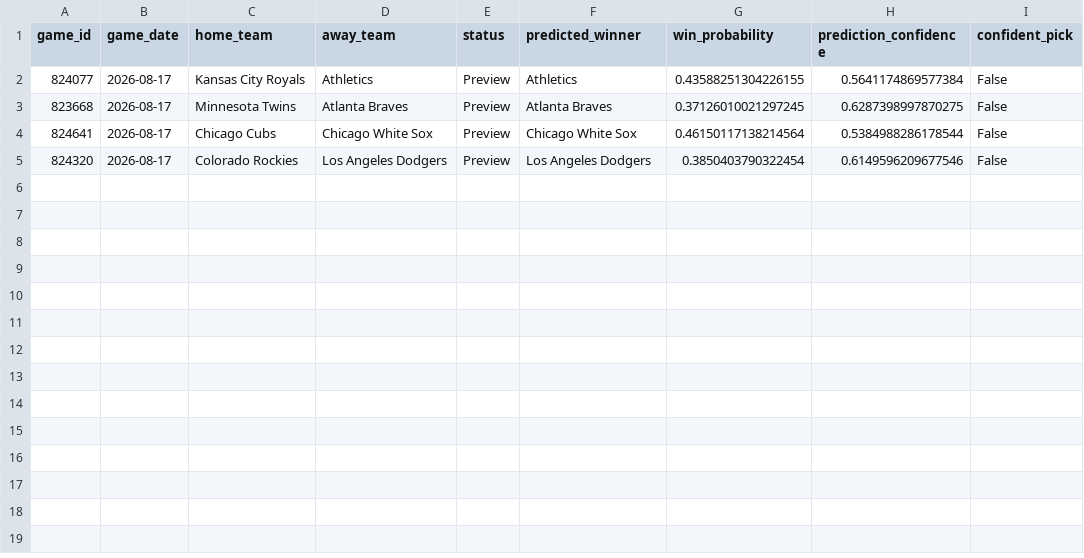
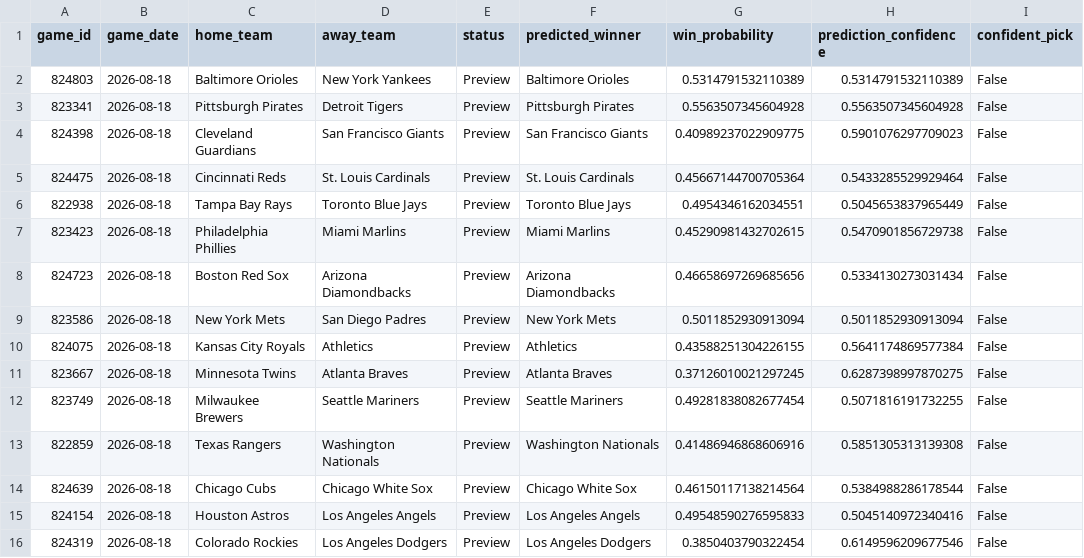
Before and after one commit to ByteLogic214/MLB-2026-Predictions, a CSV file: data/processed/predictions_final.csv, drawn as a sheet.

Commit message:
Predictions update [skip ci]

```diff
--- a/data/processed/predictions_final.csv
+++ b/data/processed/predictions_final.csv
@@ -1,5 +1,16 @@
 game_id,game_date,home_team,away_team,status,predicted_winner,win_probability,prediction_confidence,confident_pick
-824077,2026-08-17,Kansas City Royals,Athletics,Preview,Athletics,0.43588251304226155,0.5641174869577384,False
-823668,2026-08-17,Minnesota Twins,Atlanta Braves,Preview,Atlanta Braves,0.37126010021297245,0.6287398997870275,False
-824641,2026-08-17,Chicago Cubs,Chicago White Sox,Preview,Chicago White Sox,0.46150117138214564,0.5384988286178544,False
-824320,2026-08-17,Colorado Rockies,Los Angeles Dodgers,Preview,Los Angeles Dodgers,0.3850403790322454,0.6149596209677546,False
+824803,2026-08-18,Baltimore Orioles,New York Yankees,Preview,Baltimore Orioles,0.5314791532110389,0.5314791532110389,False
+823341,2026-08-18,Pittsburgh Pirates,Detroit Tigers,Preview,Pittsburgh Pirates,0.5563507345604928,0.5563507345604928,False
+824398,2026-08-18,Cleveland Guardians,San Francisco Giants,Preview,San Francisco Giants,0.40989237022909775,0.5901076297709023,False
+824475,2026-08-18,Cincinnati Reds,St. Louis Cardinals,Preview,St. Louis Cardinals,0.45667144700705364,0.5433285529929464,False
+822938,2026-08-18,Tampa Bay Rays,Toronto Blue Jays,Preview,Toronto Blue Jays,0.4954346162034551,0.5045653837965449,False
+823423,2026-08-18,Philadelphia Phillies,Miami Marlins,Preview,Miami Marlins,0.45290981432702615,0.5470901856729738,False
+824723,2026-08-18,Boston Red Sox,Arizona Diamondbacks,Preview,Arizona Diamondbacks,0.46658697269685656,0.5334130273031434,False
+823586,2026-08-18,New York Mets,San Diego Padres,Preview,New York Mets,0.5011852930913094,0.5011852930913094,False
+824075,2026-08-18,Kansas City Royals,Athletics,Preview,Athletics,0.43588251304226155,0.5641174869577384,False
+823667,2026-08-18,Minnesota Twins,Atlanta Braves,Preview,Atlanta Braves,0.37126010021297245,0.6287398997870275,False
+823749,2026-08-18,Milwaukee Brewers,Seattle Mariners,Preview,Seattle Mariners,0.49281838082677454,0.5071816191732255,False
+822859,2026-08-18,Texas Rangers,Washington Nationals,Preview,Washington Nationals,0.41486946868606916,0.5851305313139308,False
+824639,2026-08-18,Chicago Cubs,Chicago White Sox,Preview,Chicago White Sox,0.46150117138214564,0.5384988286178544,False
+824154,2026-08-18,Houston Astros,Los Angeles Angels,Preview,Los Angeles Angels,0.49548590276595833,0.5045140972340416,False
+824319,2026-08-18,Colorado Rockies,Los Angeles Dodgers,Preview,Los Angeles Dodgers,0.3850403790322454,0.6149596209677546,False
```
